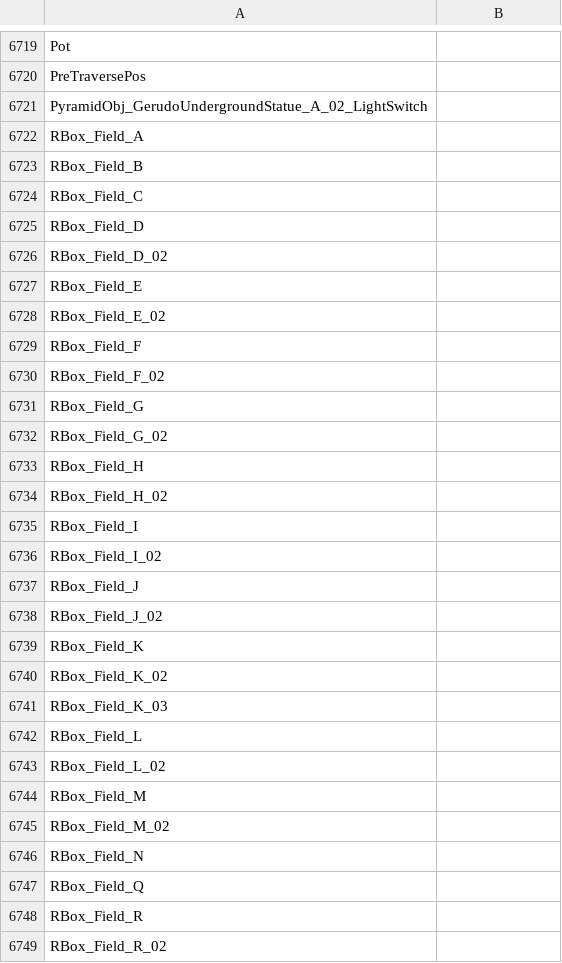
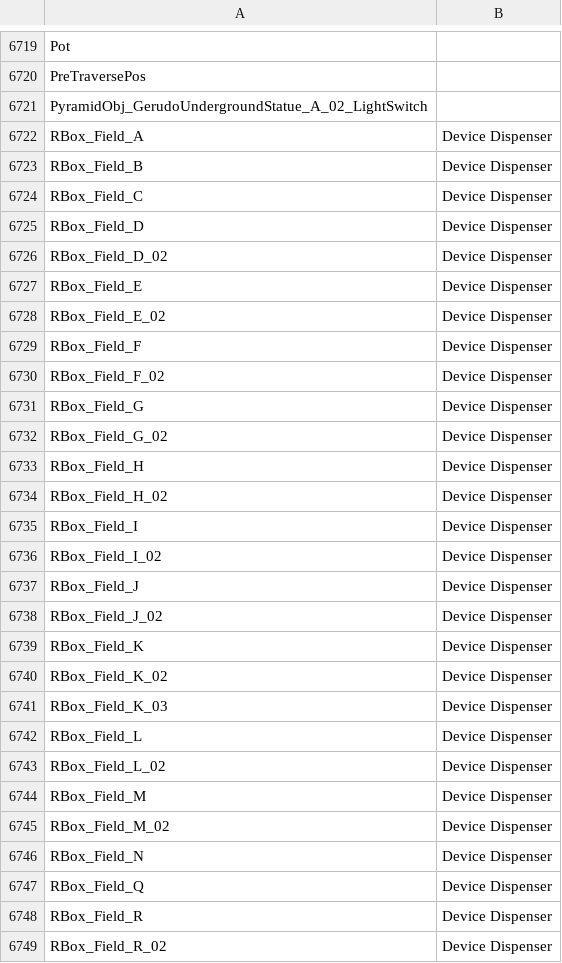
Before and after one commit to zeldamods/radar-totk, a CSV file: missing.csv, drawn as a sheet; only a part is shown, gaps mark what is left out; the diff covers the shown part only.

Commit message:
Add Device Dispensers; Add hash_id to text search

```diff
--- a/missing.csv
+++ b/missing.csv
@@ -6721,29 +6721,29 @@ PreTraversePos,
 PyramidObj_GerudoUndergroundStatue_A_02_LightSwitch,
-RBox_Field_A,
-RBox_Field_B,
-RBox_Field_C,
-RBox_Field_D,
-RBox_Field_D_02,
-RBox_Field_E,
-RBox_Field_E_02,
-RBox_Field_F,
-RBox_Field_F_02,
-RBox_Field_G,
-RBox_Field_G_02,
-RBox_Field_H,
-RBox_Field_H_02,
-RBox_Field_I,
-RBox_Field_I_02,
-RBox_Field_J,
-RBox_Field_J_02,
-RBox_Field_K,
-RBox_Field_K_02,
-RBox_Field_K_03,
-RBox_Field_L,
-RBox_Field_L_02,
-RBox_Field_M,
-RBox_Field_M_02,
-RBox_Field_N,
-RBox_Field_Q,
-RBox_Field_R,
-RBox_Field_R_02,
+RBox_Field_A, Device Dispenser
+RBox_Field_B, Device Dispenser
+RBox_Field_C, Device Dispenser
+RBox_Field_D, Device Dispenser
+RBox_Field_D_02, Device Dispenser
+RBox_Field_E, Device Dispenser
+RBox_Field_E_02, Device Dispenser
+RBox_Field_F, Device Dispenser
+RBox_Field_F_02, Device Dispenser
+RBox_Field_G, Device Dispenser
+RBox_Field_G_02, Device Dispenser
+RBox_Field_H, Device Dispenser
+RBox_Field_H_02, Device Dispenser
+RBox_Field_I, Device Dispenser
+RBox_Field_I_02, Device Dispenser
+RBox_Field_J, Device Dispenser
+RBox_Field_J_02, Device Dispenser
+RBox_Field_K, Device Dispenser
+RBox_Field_K_02, Device Dispenser
+RBox_Field_K_03, Device Dispenser
+RBox_Field_L, Device Dispenser
+RBox_Field_L_02, Device Dispenser
+RBox_Field_M, Device Dispenser
+RBox_Field_M_02, Device Dispenser
+RBox_Field_N, Device Dispenser
+RBox_Field_Q, Device Dispenser
+RBox_Field_R, Device Dispenser
+RBox_Field_R_02, Device Dispenser
```
Also changed, not shown: 66 edited cells elsewhere in this file, 2 other files.
